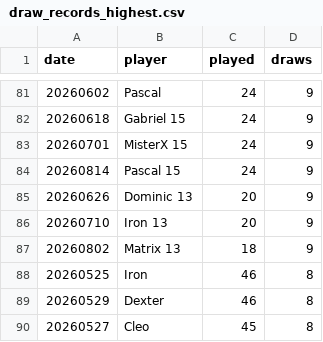
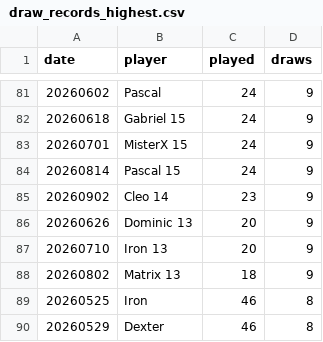
Before and after one commit to dgonzalez13/esports-tracker-full, a CSV file: eadriatic/output/draw_records_highest.csv, drawn as a sheet; only a part is shown, gaps mark what is left out; the shorter side is filled out with more unchanged rows.

```diff
--- a/eadriatic/output/draw_records_highest.csv
+++ b/eadriatic/output/draw_records_highest.csv
@@ -84,2 +84,3 @@ date,player,played,draws
 20260814,Pascal 15,24,9
+20260902,Cleo 14,23,9
 20260626,Dominic 13,20,9
```
Also changed, not shown: eadriatic/output/daily_streak_summary.csv, eadriatic/output/daily_streaks.csv, 9 other files.
